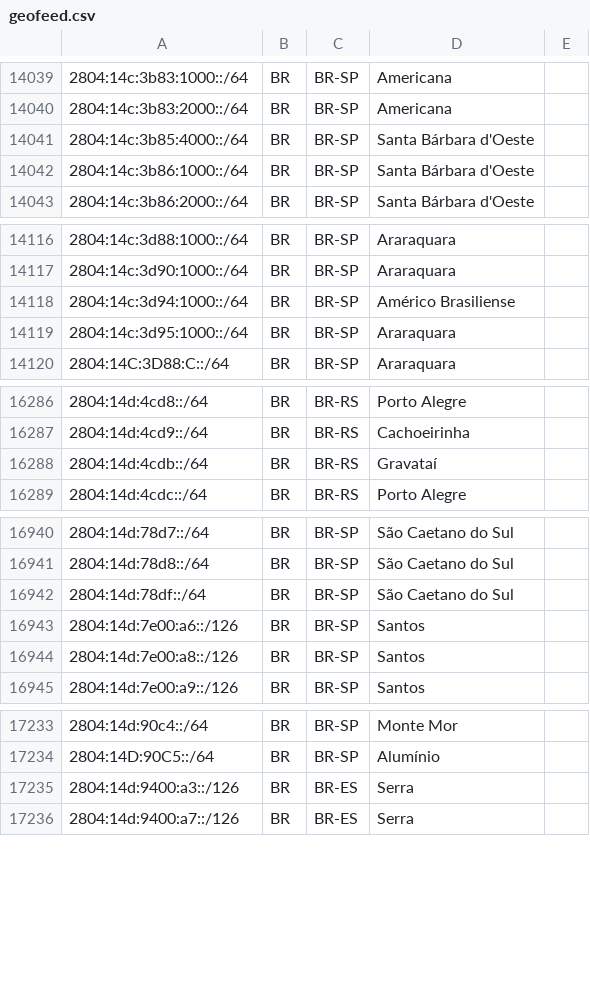
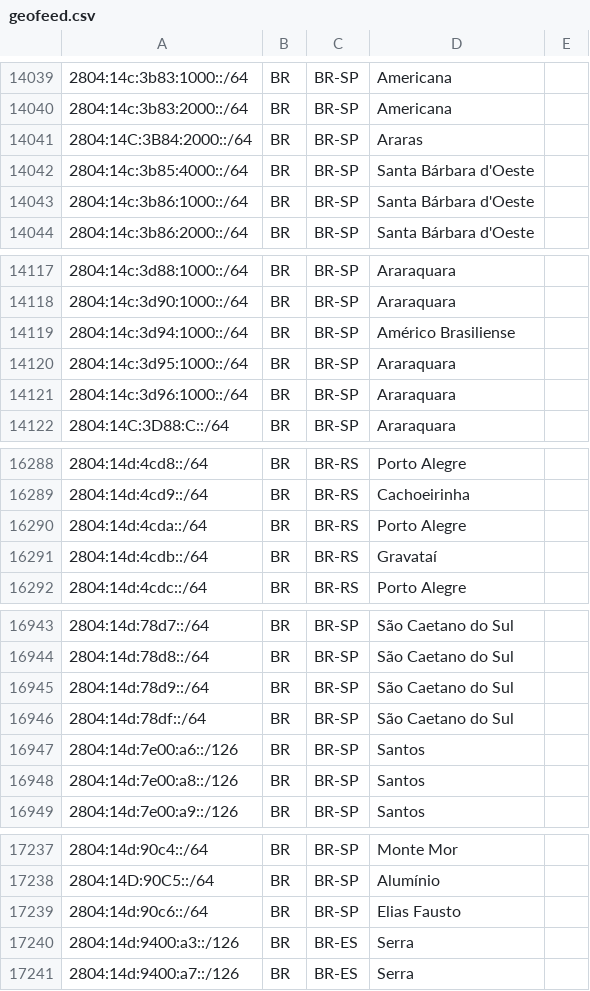
Before and after one commit to rtanajura/geofeed, a CSV file: geofeed.csv, drawn as a sheet; only a part is shown, gaps mark what is left out.

Commit message:
Update IPv6 Addresses 2026-07-28

```diff
--- a/geofeed.csv
+++ b/geofeed.csv
@@ -14040,2 +14040,3 @@
 2804:14c:3b83:2000::/64,BR,BR-SP,Americana,
+2804:14C:3B84:2000::/64,BR,BR-SP,Araras,
 2804:14c:3b85:4000::/64,BR,BR-SP,Santa Bárbara d'Oeste,
@@ -14119,2 +14120,3 @@
 2804:14c:3d95:1000::/64,BR,BR-SP,Araraquara,
+2804:14c:3d96:1000::/64,BR,BR-SP,Araraquara,
 2804:14C:3D88:C::/64,BR,BR-SP,Araraquara,
@@ -16287,2 +16289,3 @@
 2804:14d:4cd9::/64,BR,BR-RS,Cachoeirinha,
+2804:14d:4cda::/64,BR,BR-RS,Porto Alegre,
 2804:14d:4cdb::/64,BR,BR-RS,Gravataí,
@@ -16941,2 +16944,3 @@
 2804:14d:78d8::/64,BR,BR-SP,São Caetano do Sul,
+2804:14d:78d9::/64,BR,BR-SP,São Caetano do Sul,
 2804:14d:78df::/64,BR,BR-SP,São Caetano do Sul,
@@ -17234,2 +17238,3 @@
 2804:14D:90C5::/64,BR,BR-SP,Alumínio,
+2804:14d:90c6::/64,BR,BR-SP,Elias Fausto,
 2804:14d:9400:a3::/126,BR,BR-ES,Serra,
```
